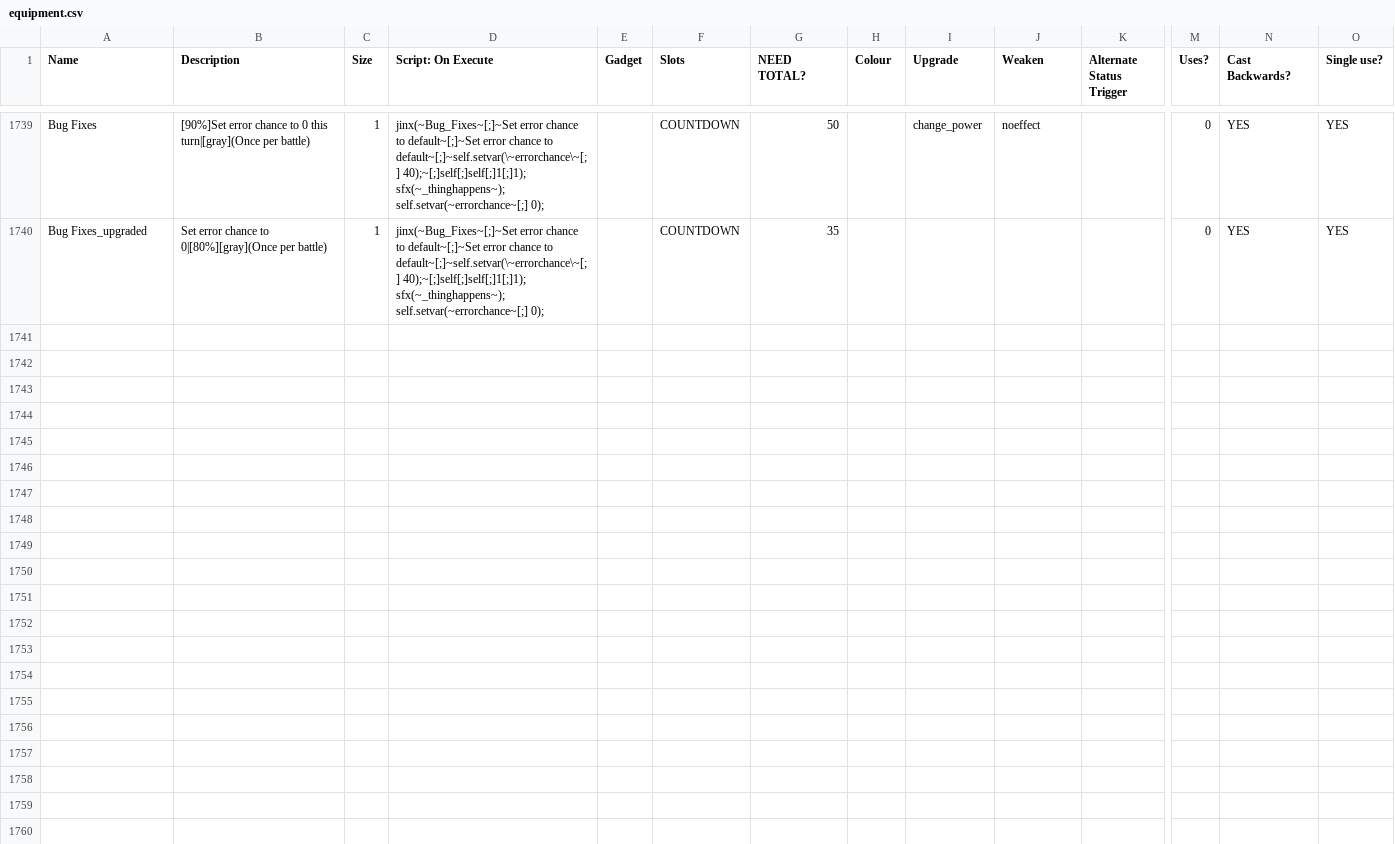
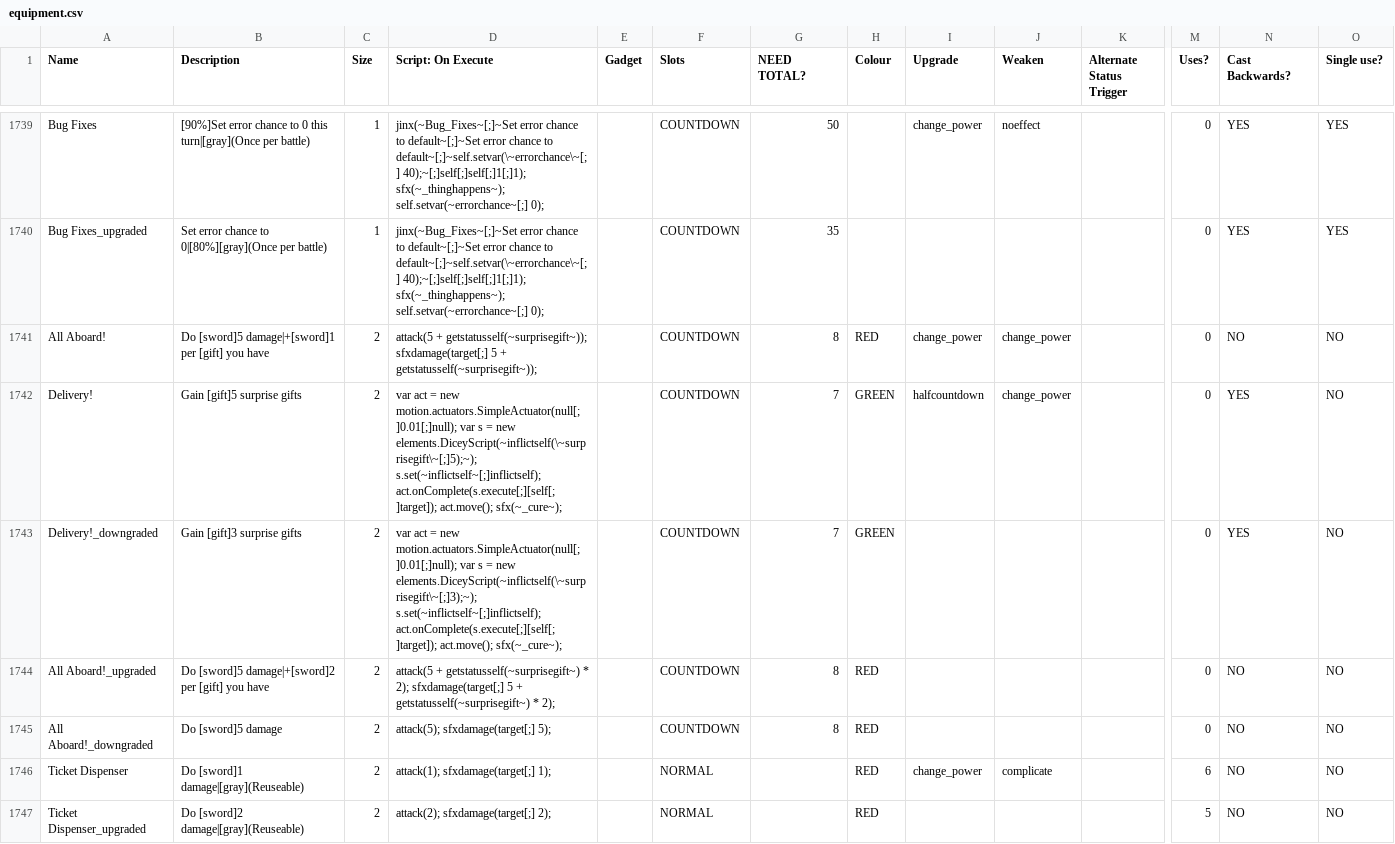
Before and after one commit to godisgoodmatt/christmasspecial, a CSV file: _append/data/text/equipment.csv, drawn as a sheet; only a part is shown, gaps mark what is left out; rows hold the shown columns only; the diff names each change by its address in the sheet, - before the commit and + after, or states it on an @@ line.

```diff
--- a/_append/data/text/equipment.csv
+++ b/_append/data/text/equipment.csv
+row 1741: All Aboard! | Do [sword]5 damage|+[sword]1 per [gift] you have | 2 | attack(5 + getstatusself(~surprisegift~)); sfxdamage(target[;] 5 + getstatusself(~surprisegift~)); |  | COUNTDOWN | 8 | RED | change_power | change_power |  | 0 | NO | NO
+row 1742: Delivery! | Gain [gift]5 surprise gifts | 2 | var act = new motion.actuators.SimpleActuator(null[;]0.01[;]null); var s = new elements.DiceyScript(~inflictself(\~surprisegift\~[;]5);~); s.set(~inflictself~[;]inflictself); act.onComplete(s.execute[;][self[;]target]); act.move(); sfx(~_cure~); |  | COUNTDOWN | 7 | GREEN | halfcountdown | change_power |  | 0 | YES | NO
+row 1743: Delivery!_downgraded | Gain [gift]3 surprise gifts | 2 | var act = new motion.actuators.SimpleActuator(null[;]0.01[;]null); var s = new elements.DiceyScript(~inflictself(\~surprisegift\~[;]3);~); s.set(~inflictself~[;]inflictself); act.onComplete(s.execute[;][self[;]target]); act.move(); sfx(~_cure~); |  | COUNTDOWN | 7 | GREEN |  |  |  | 0 | YES | NO
+row 1744: All Aboard!_upgraded | Do [sword]5 damage|+[sword]2 per [gift] you have | 2 | attack(5 + getstatusself(~surprisegift~) * 2); sfxdamage(target[;] 5 + getstatusself(~surprisegift~) * 2); |  | COUNTDOWN | 8 | RED |  |  |  | 0 | NO | NO
+row 1745: All Aboard!_downgraded | Do [sword]5 damage | 2 | attack(5); sfxdamage(target[;] 5); |  | COUNTDOWN | 8 | RED |  |  |  | 0 | NO | NO
+row 1746: Ticket Dispenser | Do [sword]1 damage|[gray](Reuseable) | 2 | attack(1); sfxdamage(target[;] 1); |  | NORMAL |  | RED | change_power | complicate |  | 6 | NO | NO
+row 1747: Ticket Dispenser_upgraded | Do [sword]2 damage|[gray](Reuseable) | 2 | attack(2); sfxdamage(target[;] 2); |  | NORMAL |  | RED |  |  |  | 5 | NO | NO
```
Also changed, not shown: _append/data/text/fighters.csv.
